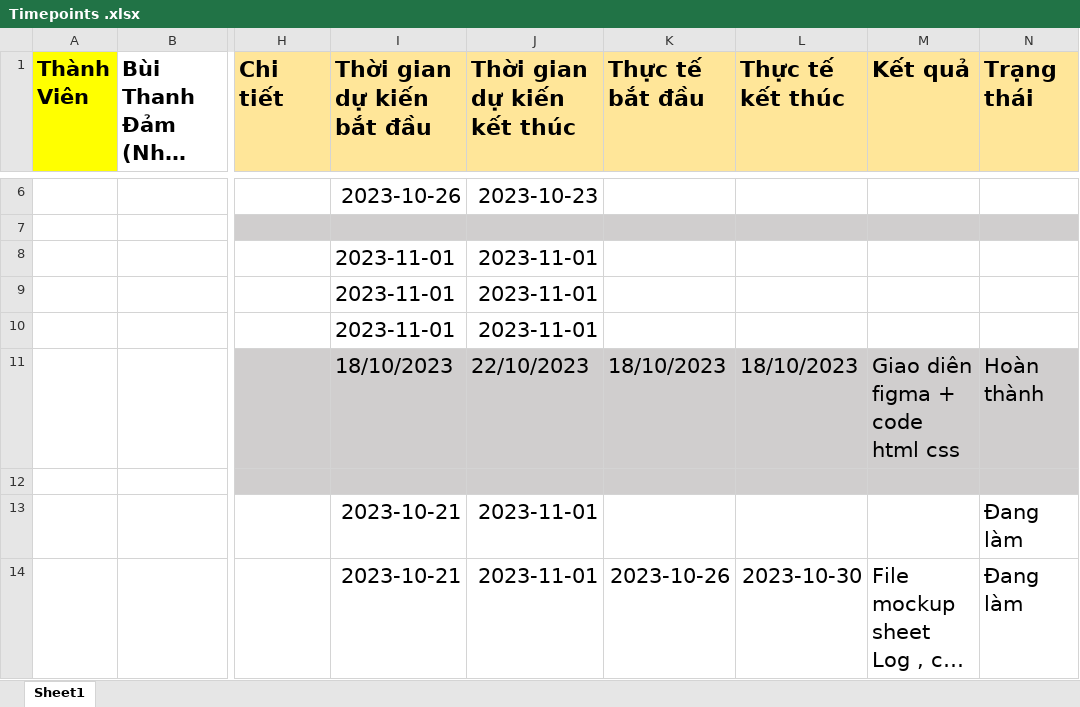
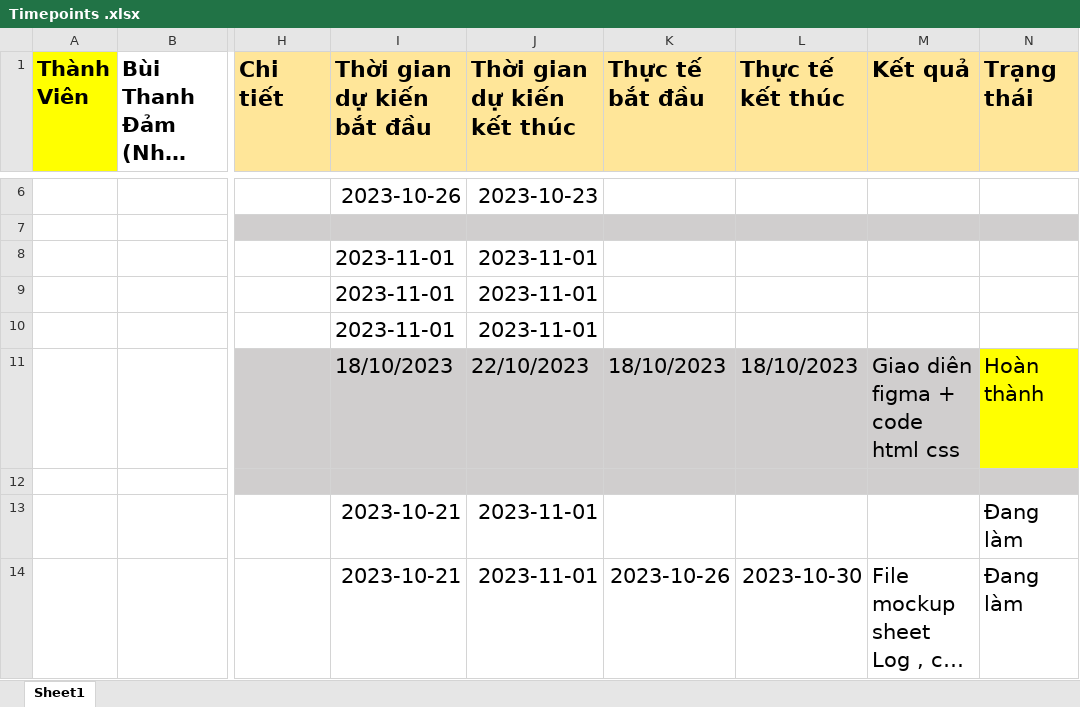
Before and after one commit to BuiThanhDam02/DW_2023_T2_Nhom9, an Excel workbook: Timepoints .xlsx, sheet Sheet1, drawn as a sheet; only a part is shown, gaps mark what is left out; long unchanged cells end in …; values as stored, in another font and other column widths than the file's, no borders; the diff covers the shown part only; the diff names each change by its address in the sheet, - before the commit and + after, or states it on an @@ line.

```diff
--- a/Timepoints .xlsx (sheet Sheet1)
+++ b/Timepoints .xlsx (sheet Sheet1)
-N11 fill: #D0CECE
+N11 fill: #FFFF00
```
Also changed, not shown: 10 edited cells and cell formats elsewhere in this sheet.
